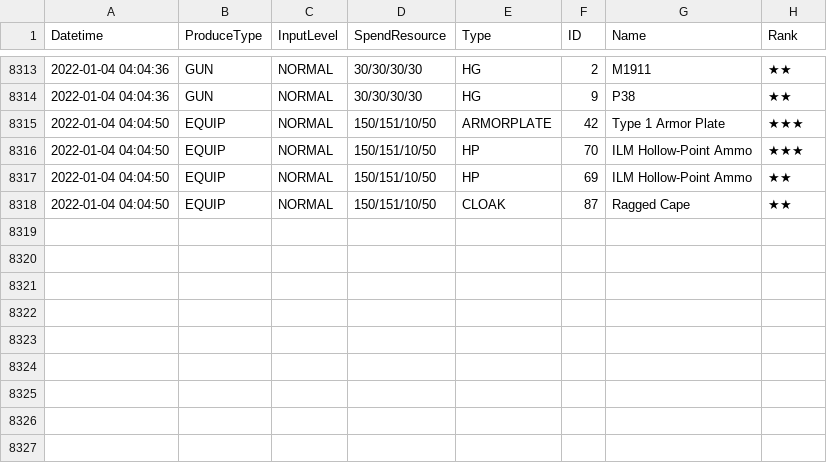
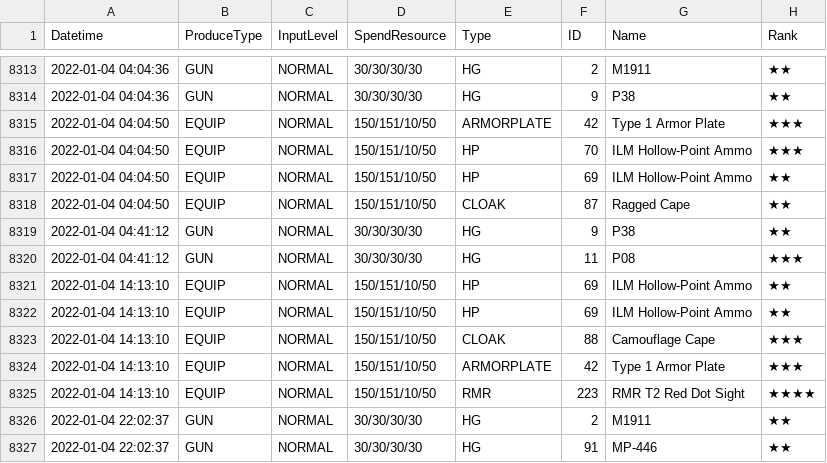
Before and after one commit to m1s3ri/90wish, a CSV file: miseri_34865_production.csv, drawn as a sheet; only a part is shown, gaps mark what is left out; the diff names each change by its address in the sheet, - before the commit and + after, or states it on an @@ line.

```diff
--- a/miseri_34865_production.csv
+++ b/miseri_34865_production.csv
+row 8319: 2022-01-04 04:41:12 | GUN | NORMAL | 30/30/30/30 | HG | 9 | P38 | ★★
+row 8320: 2022-01-04 04:41:12 | GUN | NORMAL | 30/30/30/30 | HG | 11 | P08 | ★★★
+row 8321: 2022-01-04 14:13:10 | EQUIP | NORMAL | 150/151/10/50 | HP | 69 | ILM Hollow-Point Ammo | ★★
+row 8322: 2022-01-04 14:13:10 | EQUIP | NORMAL | 150/151/10/50 | HP | 69 | ILM Hollow-Point Ammo | ★★
+row 8323: 2022-01-04 14:13:10 | EQUIP | NORMAL | 150/151/10/50 | CLOAK | 88 | Camouflage Cape | ★★★
+row 8324: 2022-01-04 14:13:10 | EQUIP | NORMAL | 150/151/10/50 | ARMORPLATE | 42 | Type 1 Armor Plate | ★★★
+row 8325: 2022-01-04 14:13:10 | EQUIP | NORMAL | 150/151/10/50 | RMR | 223 | RMR T2 Red Dot Sight | ★★★★
+row 8326: 2022-01-04 22:02:37 | GUN | NORMAL | 30/30/30/30 | HG | 2 | M1911 | ★★
+row 8327: 2022-01-04 22:02:37 | GUN | NORMAL | 30/30/30/30 | HG | 91 | MP-446 | ★★
```
Also changed, not shown: 1 other file.
